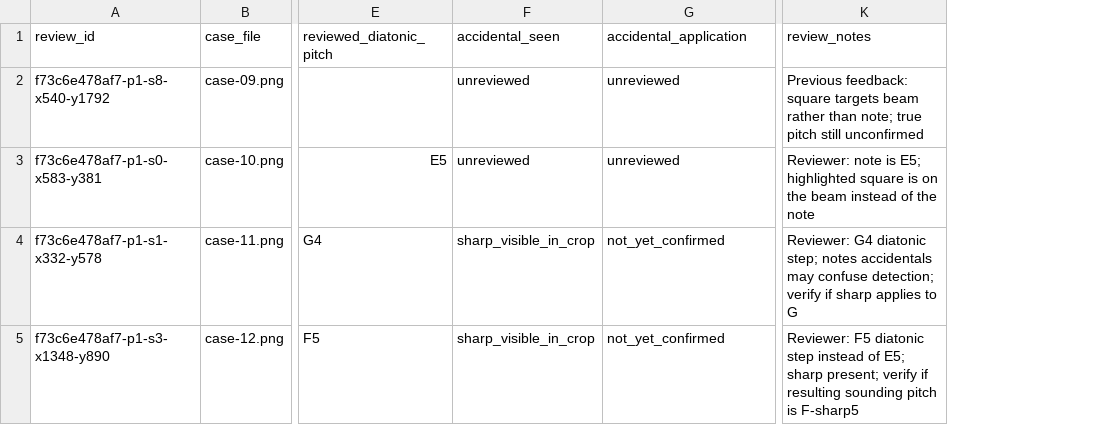
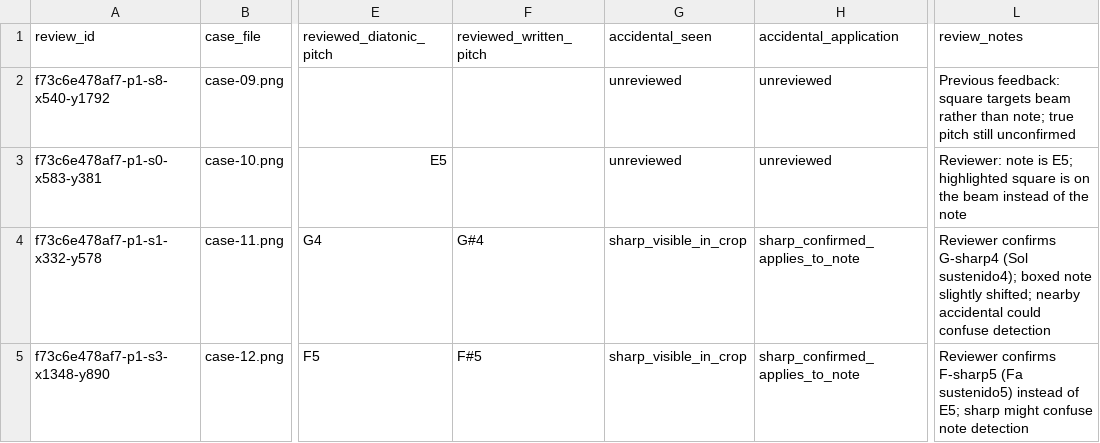
Before and after one commit to kelwin-feitosa/FluteOMR, a CSV file: docs/reviews/bwv1013-page1-observations.csv, drawn as a sheet; only a part is shown, gaps mark what is left out; addresses are those after the commit; the diff names each change by its address in the sheet, - before the commit and + after, or states it on an @@ line.

Commit message:
docs: confirm G-sharp4 and F-sharp5 musician review

```diff
--- a/docs/reviews/bwv1013-page1-observations.csv
+++ b/docs/reviews/bwv1013-page1-observations.csv
+column F (reviewed_written_pitch), rows 4-5: G#4 | F#5
-H4:H5 (accidental_application): not_yet_confirmed
+H4:H5 (accidental_application): sharp_confirmed_applies_to_note
-L4 (review_notes): Reviewer: G4 diatonic step; notes accidentals may confuse detection; verify if sharp applies to G
+L4 (review_notes): Reviewer confirms G-sharp4 (Sol sustenido4); boxed note slightly shifted; nearby accidental could confuse detection
-L5 (review_notes): Reviewer: F5 diatonic step instead of E5; sharp present; verify if resulting sounding pitch is F-sharp5
+L5 (review_notes): Reviewer confirms F-sharp5 (Fa sustenido5) instead of E5; sharp might confuse note detection
```
